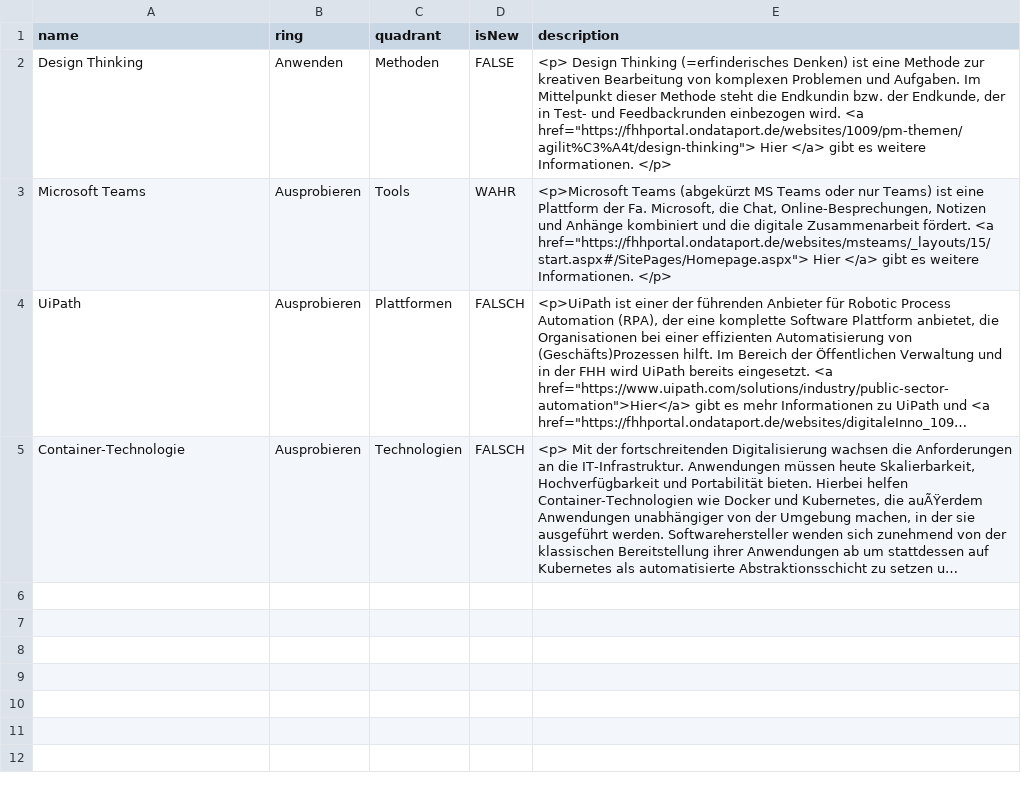
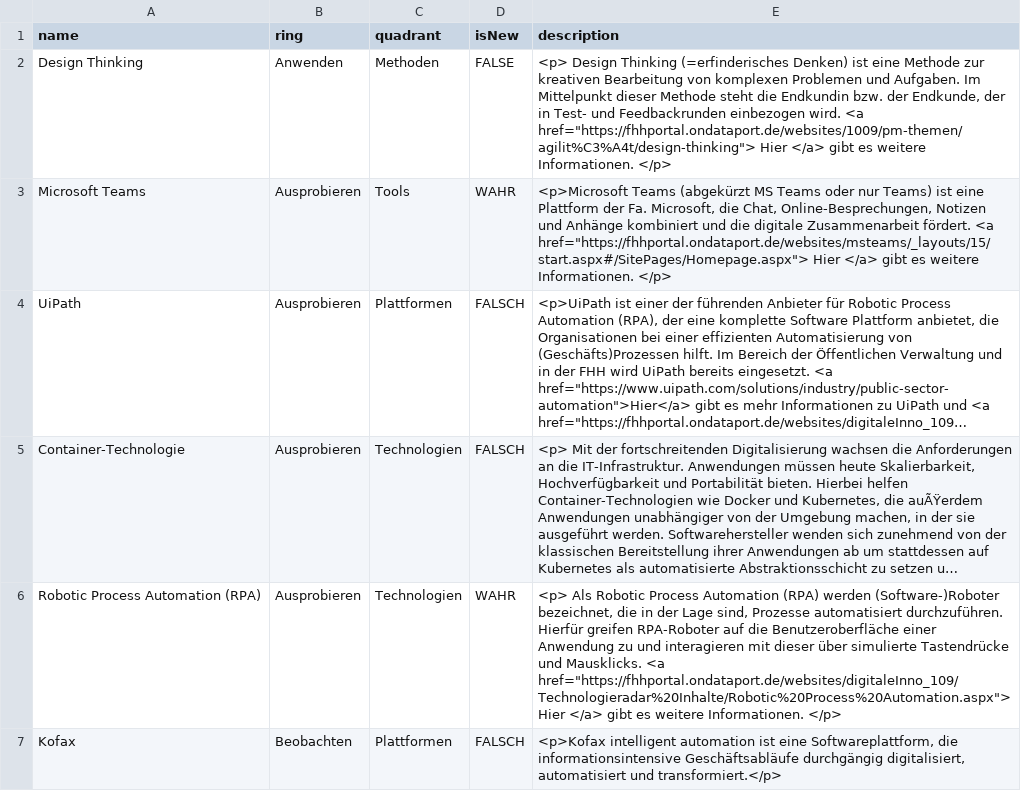
Before and after one commit to nbredow/radar, a CSV file: Behörde für Justiz und Verbraucherschutz.csv, drawn as a sheet; long unchanged cells end in …; the diff names each change by its address in the sheet, - before the commit and + after, or states it on an @@ line.

Commit message:
Update Behörde für Justiz und Verbraucherschutz.csv

```diff
--- a/Behörde für Justiz und Verbraucherschutz.csv
+++ b/Behörde für Justiz und Verbraucherschutz.csv
+row 6: Robotic Process Automation (RPA) | Ausprobieren | Technologien | WAHR | <p> Als Robotic Process Automation (RPA) werden (Software-)Roboter bezeichnet, die in der Lage sind, Prozesse automatisiert durchzuführen. Hierfür greifen RPA-Roboter auf die Benutzeroberfläche einer Anwendung zu und interagieren mit dieser über simulierte Tastendrücke und Mausklicks. <a href="https://fhhportal.ondataport.de/websites/digitaleInno_109/Technologieradar%20Inhalte/Robotic%20Process%20Automation.aspx"> Hier </a> gibt es weitere Informationen. </p>
+row 7: Kofax | Beobachten | Plattformen | FALSCH | <p>Kofax intelligent automation ist eine Softwareplattform, die informationsintensive Geschäftsabläufe durchgängig digitalisiert, automatisiert und transformiert.</p>
```
